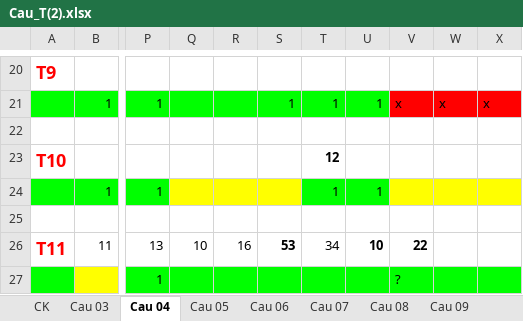
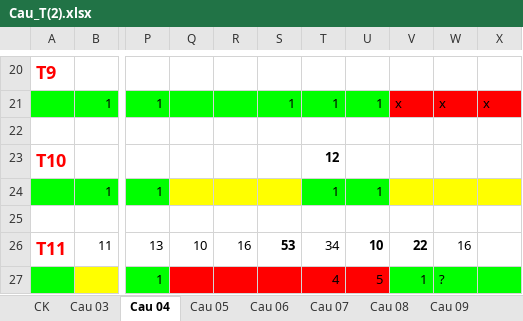
Before and after one commit to nampq/science, an Excel workbook: MakeMoney/Thong_Ke/documents-export-2013-11-20/Cau_T(2).xlsx, sheet Cau 04, drawn as a sheet; only a part is shown, gaps mark what is left out; values as stored, in another font and other column widths than the file's, no borders; the diff names each change by its address in the sheet, - before the commit and + after, or states it on an @@ line.

```diff
--- a/MakeMoney/Thong_Ke/documents-export-2013-11-20/Cau_T(2).xlsx (sheet Cau 04)
+++ b/MakeMoney/Thong_Ke/documents-export-2013-11-20/Cau_T(2).xlsx (sheet Cau 04)
-W26: (empty)
+W26: 16
-Q27:U27 fill: #00FF00
+Q27:U27 fill: #FF0000
-T27: (empty)
+T27: 4
-U27: (empty)
+U27: 5
-V27: ?
+V27: 1
-W27: (empty)
+W27: ?
```
Also changed, not shown: sheet Cau 08, sheet Cau 03, sheet Cau 05, sheet Cau 13, sheet Cau 09, sheet Cau 06, 2 more sheets, MakeMoney/Thong_Ke/documents-export-2013-11-20/RATE 2013.xlsx, 3 other files.
